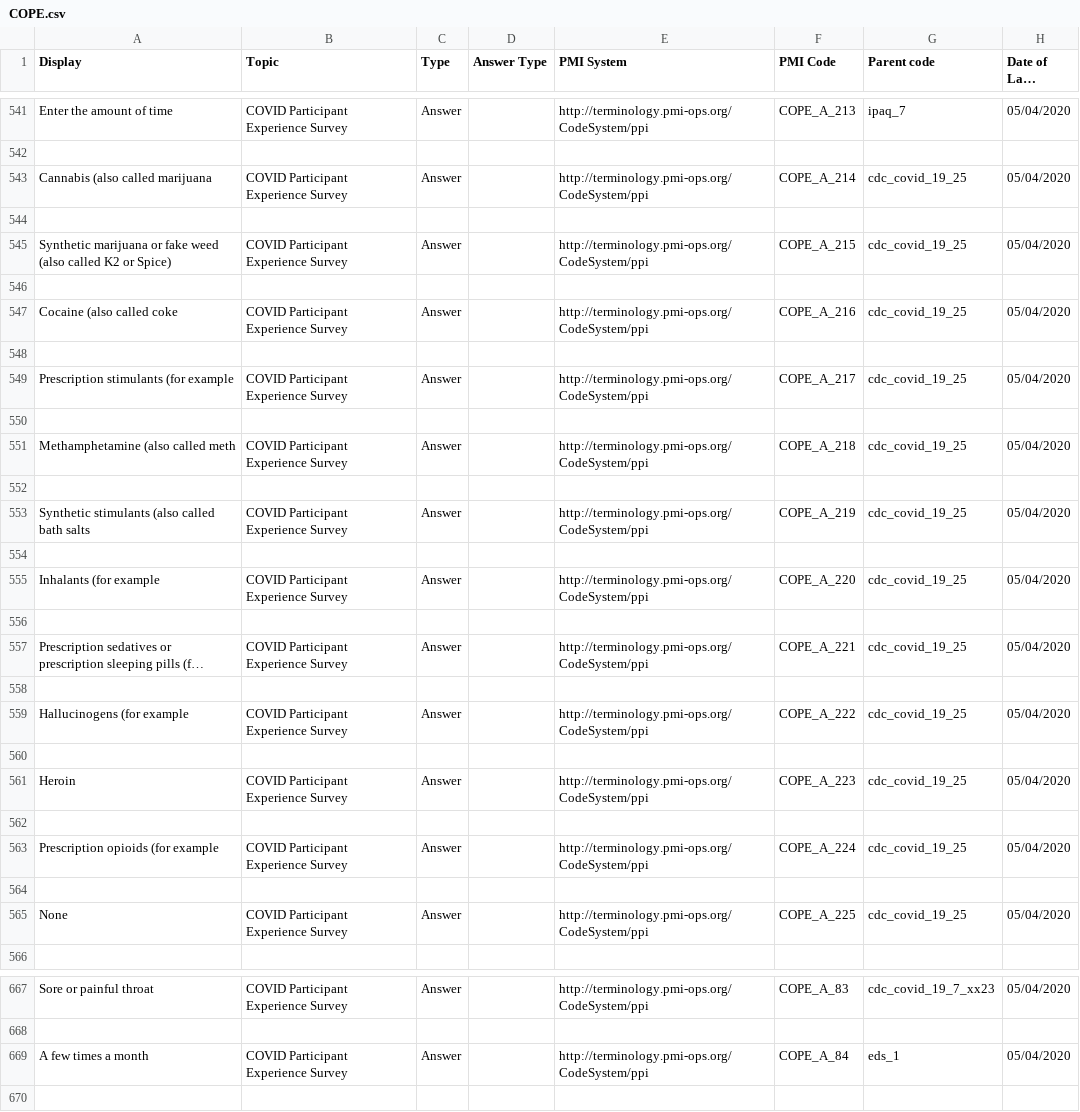
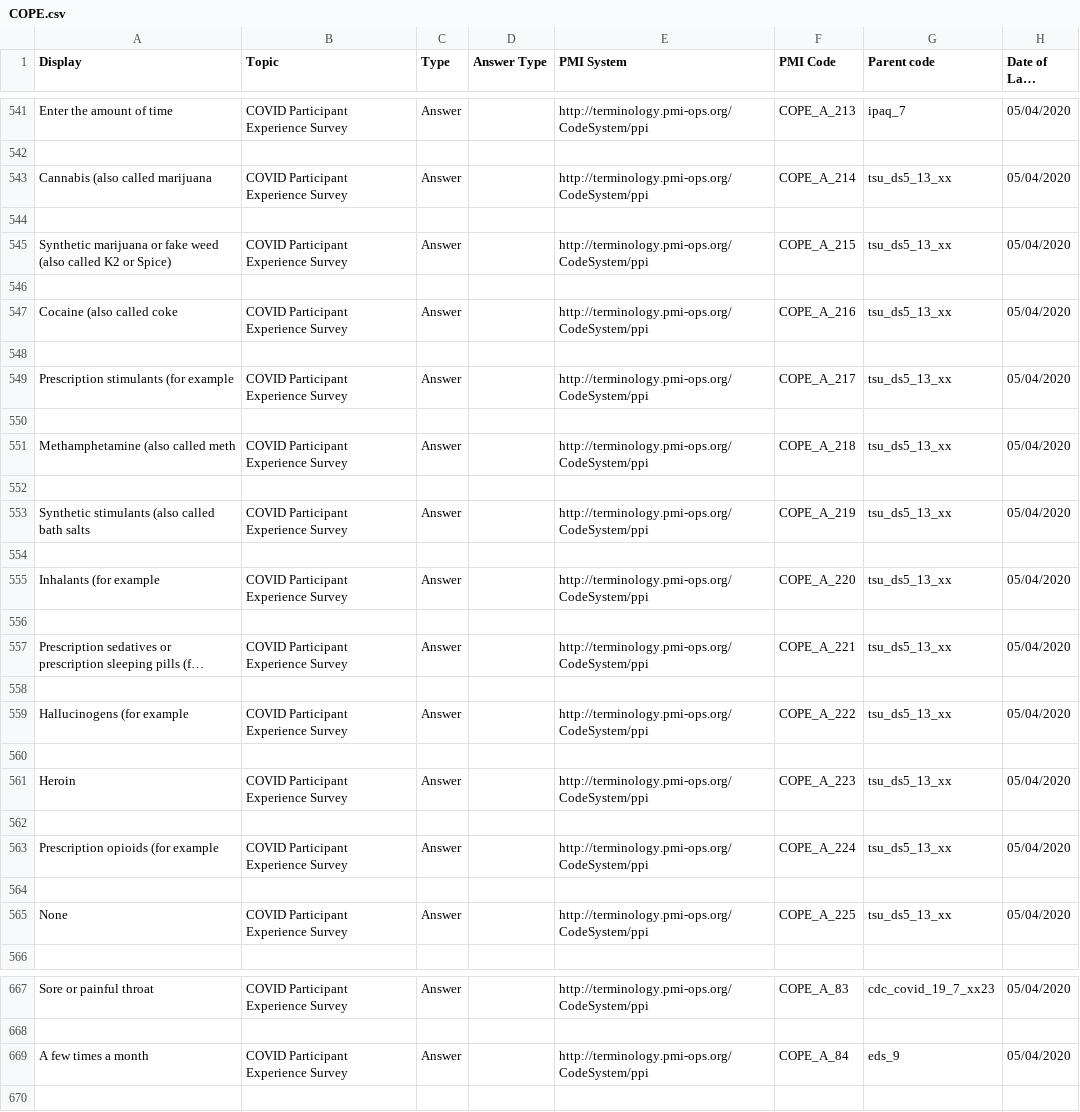
Before and after one commit to all-of-us-terminology/codebook-to-fhir, a CSV file: sheets/COPE.csv, drawn as a sheet; only a part is shown, gaps mark what is left out; long unchanged cells end in …; the diff covers the shown part only; the diff names each change by its address in the sheet, - before the commit and + after, or states it on an @@ line.

```diff
--- a/sheets/COPE.csv
+++ b/sheets/COPE.csv
-G543 (Parent code): cdc_covid_19_25
+G543 (Parent code): tsu_ds5_13_xx
-G545 (Parent code): cdc_covid_19_25
+G545 (Parent code): tsu_ds5_13_xx
-G547 (Parent code): cdc_covid_19_25
+G547 (Parent code): tsu_ds5_13_xx
-G549 (Parent code): cdc_covid_19_25
+G549 (Parent code): tsu_ds5_13_xx
-G551 (Parent code): cdc_covid_19_25
+G551 (Parent code): tsu_ds5_13_xx
-G553 (Parent code): cdc_covid_19_25
+G553 (Parent code): tsu_ds5_13_xx
-G555 (Parent code): cdc_covid_19_25
+G555 (Parent code): tsu_ds5_13_xx
-G557 (Parent code): cdc_covid_19_25
+G557 (Parent code): tsu_ds5_13_xx
-G559 (Parent code): cdc_covid_19_25
+G559 (Parent code): tsu_ds5_13_xx
-G561 (Parent code): cdc_covid_19_25
+G561 (Parent code): tsu_ds5_13_xx
-G563 (Parent code): cdc_covid_19_25
+G563 (Parent code): tsu_ds5_13_xx
-G565 (Parent code): cdc_covid_19_25
+G565 (Parent code): tsu_ds5_13_xx
-G669 (Parent code): eds_1
+G669 (Parent code): eds_9
```
Also changed, not shown: 4 added rows and 5 edited cells elsewhere in this file, 3 other files.
